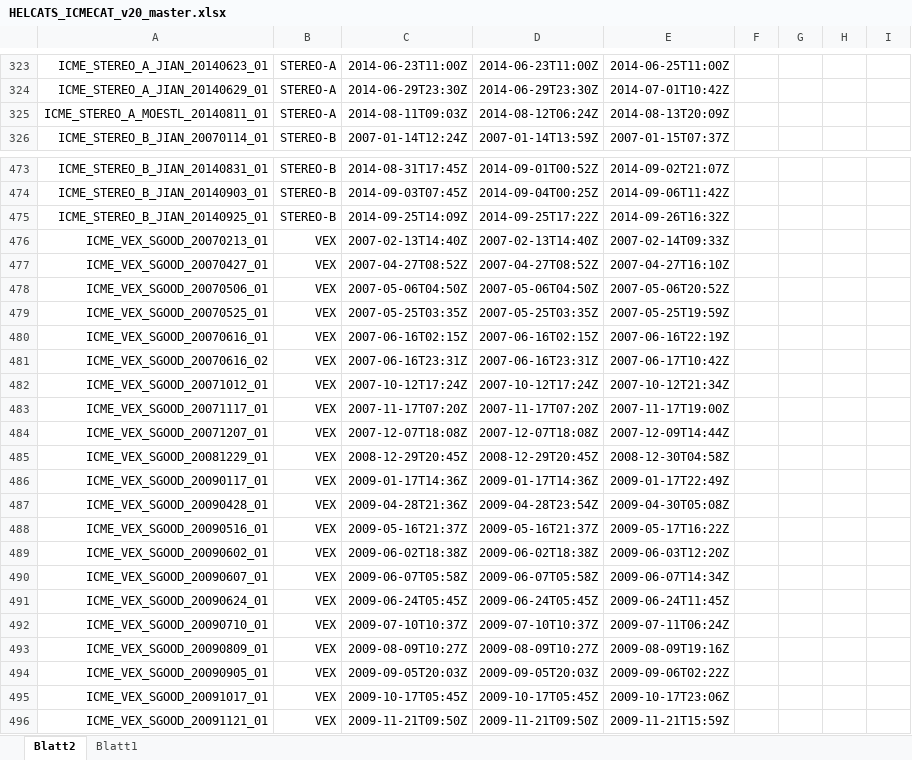
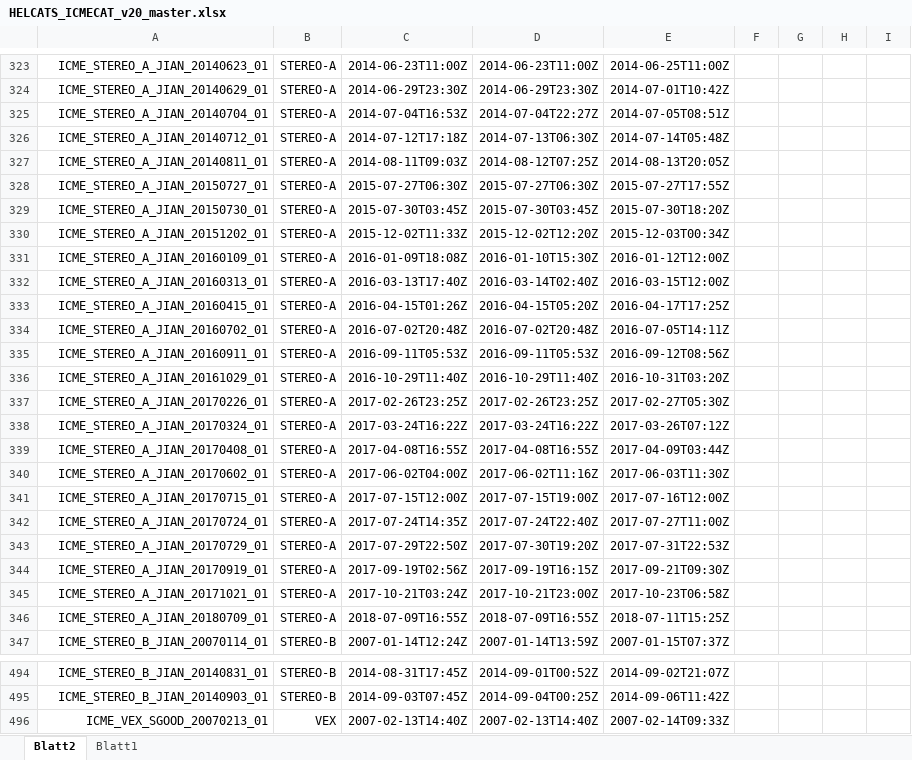
Before and after one commit to cmoestl/heliocats, an Excel workbook: icmecat/HELCATS_ICMECAT_v20_master.xlsx, sheet Blatt2, drawn as a sheet; only a part is shown, gaps mark what is left out; the shorter side is filled out with more unchanged rows; values as stored, in another font and other column widths than the file's, no borders; removed rows and columns are numbered as before the commit, all else as after; rows hold the shown columns only; the diff names each change by its address in the sheet, - before the commit and + after, or states it on an @@ line.

```diff
--- a/icmecat/HELCATS_ICMECAT_v20_master.xlsx (sheet Blatt2)
+++ b/icmecat/HELCATS_ICMECAT_v20_master.xlsx (sheet Blatt2)
+row 325: ICME_STEREO_A_JIAN_20140704_01 | STEREO-A | 2014-07-04T16:53Z | 2014-07-04T22:27Z | 2014-07-05T08:51Z
+row 326: ICME_STEREO_A_JIAN_20140712_01 | STEREO-A | 2014-07-12T17:18Z | 2014-07-13T06:30Z | 2014-07-14T05:48Z
-A327: ICME_STEREO_A_MOESTL_20140811_01
+A327: ICME_STEREO_A_JIAN_20140811_01
-D327: 2014-08-12T06:24Z
+D327: 2014-08-12T07:25Z
-E327: 2014-08-13T20:09Z
+E327: 2014-08-13T20:05Z
+row 328: ICME_STEREO_A_JIAN_20150727_01 | STEREO-A | 2015-07-27T06:30Z | 2015-07-27T06:30Z | 2015-07-27T17:55Z
+row 329: ICME_STEREO_A_JIAN_20150730_01 | STEREO-A | 2015-07-30T03:45Z | 2015-07-30T03:45Z | 2015-07-30T18:20Z
+row 330: ICME_STEREO_A_JIAN_20151202_01 | STEREO-A | 2015-12-02T11:33Z | 2015-12-02T12:20Z | 2015-12-03T00:34Z
+row 331: ICME_STEREO_A_JIAN_20160109_01 | STEREO-A | 2016-01-09T18:08Z | 2016-01-10T15:30Z | 2016-01-12T12:00Z
+row 332: ICME_STEREO_A_JIAN_20160313_01 | STEREO-A | 2016-03-13T17:40Z | 2016-03-14T02:40Z | 2016-03-15T12:00Z
+row 333: ICME_STEREO_A_JIAN_20160415_01 | STEREO-A | 2016-04-15T01:26Z | 2016-04-15T05:20Z | 2016-04-17T17:25Z
+row 334: ICME_STEREO_A_JIAN_20160702_01 | STEREO-A | 2016-07-02T20:48Z | 2016-07-02T20:48Z | 2016-07-05T14:11Z
+row 335: ICME_STEREO_A_JIAN_20160911_01 | STEREO-A | 2016-09-11T05:53Z | 2016-09-11T05:53Z | 2016-09-12T08:56Z
+row 336: ICME_STEREO_A_JIAN_20161029_01 | STEREO-A | 2016-10-29T11:40Z | 2016-10-29T11:40Z | 2016-10-31T03:20Z
+row 337: ICME_STEREO_A_JIAN_20170226_01 | STEREO-A | 2017-02-26T23:25Z | 2017-02-26T23:25Z | 2017-02-27T05:30Z
+row 338: ICME_STEREO_A_JIAN_20170324_01 | STEREO-A | 2017-03-24T16:22Z | 2017-03-24T16:22Z | 2017-03-26T07:12Z
+row 339: ICME_STEREO_A_JIAN_20170408_01 | STEREO-A | 2017-04-08T16:55Z | 2017-04-08T16:55Z | 2017-04-09T03:44Z
+row 340: ICME_STEREO_A_JIAN_20170602_01 | STEREO-A | 2017-06-02T04:00Z | 2017-06-02T11:16Z | 2017-06-03T11:30Z
+row 341: ICME_STEREO_A_JIAN_20170715_01 | STEREO-A | 2017-07-15T12:00Z | 2017-07-15T19:00Z | 2017-07-16T12:00Z
+row 342: ICME_STEREO_A_JIAN_20170724_01 | STEREO-A | 2017-07-24T14:35Z | 2017-07-24T22:40Z | 2017-07-27T11:00Z
+row 343: ICME_STEREO_A_JIAN_20170729_01 | STEREO-A | 2017-07-29T22:50Z | 2017-07-30T19:20Z | 2017-07-31T22:53Z
+row 344: ICME_STEREO_A_JIAN_20170919_01 | STEREO-A | 2017-09-19T02:56Z | 2017-09-19T16:15Z | 2017-09-21T09:30Z
+row 345: ICME_STEREO_A_JIAN_20171021_01 | STEREO-A | 2017-10-21T03:24Z | 2017-10-21T23:00Z | 2017-10-23T06:58Z
+row 346: ICME_STEREO_A_JIAN_20180709_01 | STEREO-A | 2018-07-09T16:55Z | 2018-07-09T16:55Z | 2018-07-11T15:25Z
-row 475: ICME_STEREO_B_JIAN_20140925_01 | STEREO-B | 2014-09-25T14:09Z | 2014-09-25T17:22Z | 2014-09-26T16:32Z
```
Also changed, not shown: icmecat/HELCATS_ICMECAT_v20.xlsx, 14 other files.
